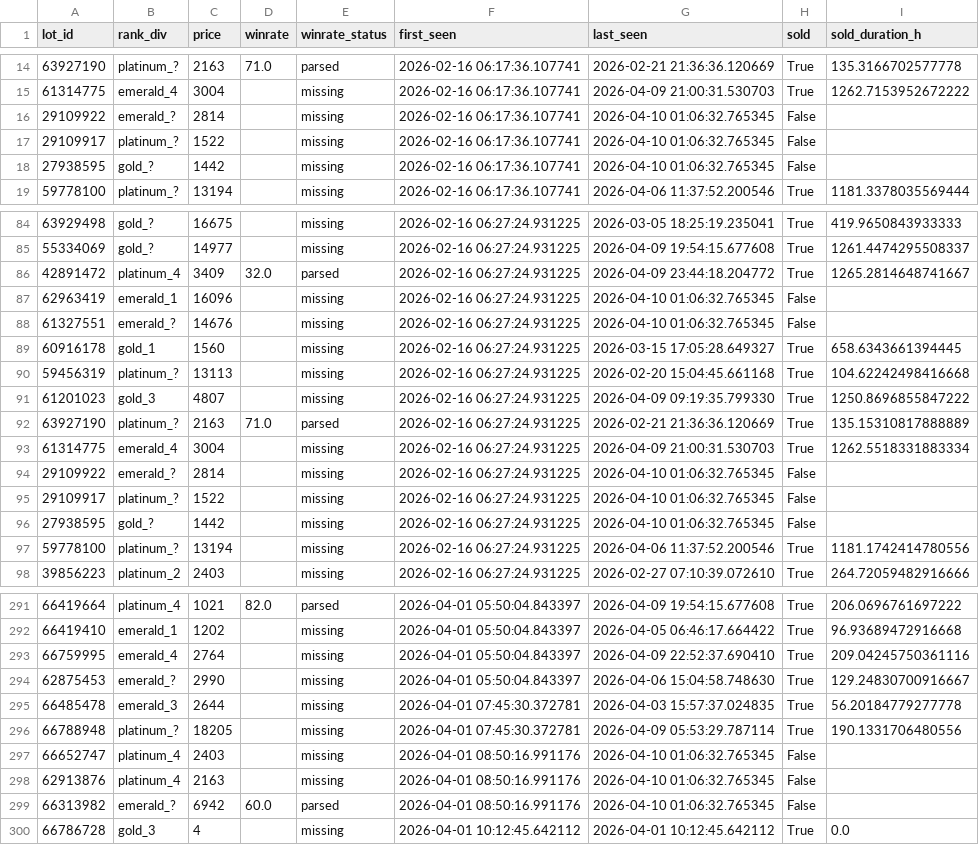
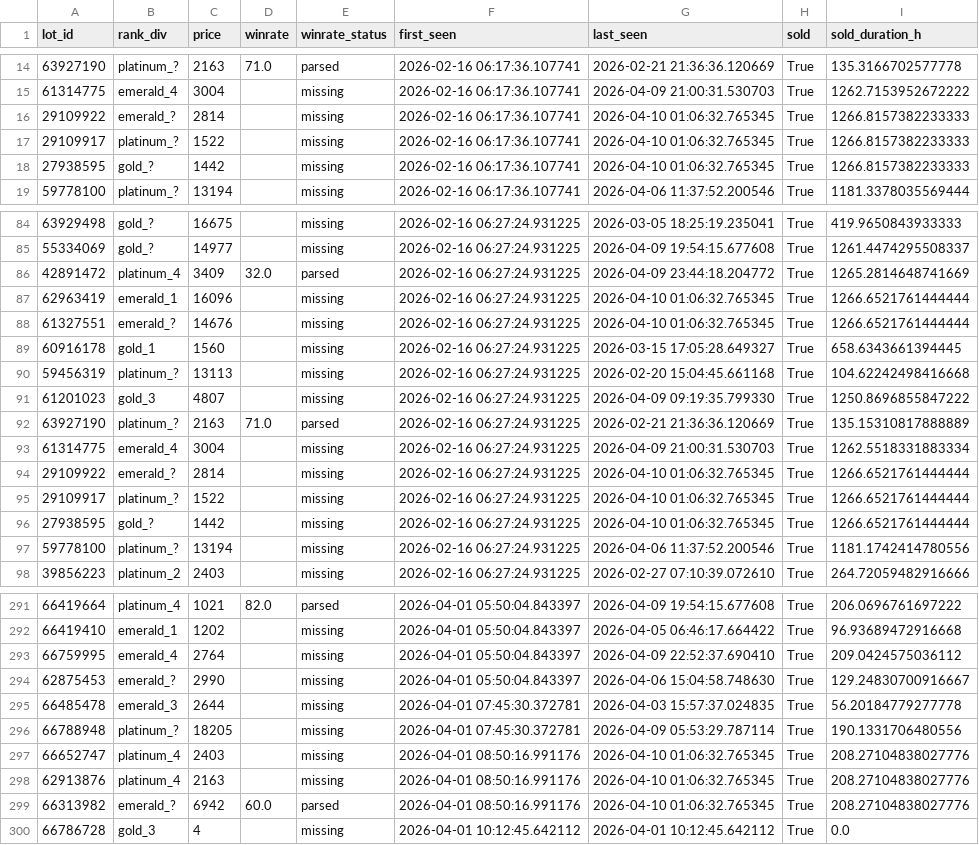
Before and after one commit to bel1k66/funpay-tracker, a CSV file: lot_lifecycle.csv, drawn as a sheet; only a part is shown, gaps mark what is left out; the diff covers the shown part only.

```diff
--- a/lot_lifecycle.csv
+++ b/lot_lifecycle.csv
@@ -15,5 +15,5 @@ lot_id,rank_div,price,winrate,winrate_status,first_seen,last_seen,sold,sold_dura
 61314775,emerald_4,3004,,missing,2026-02-16 06:17:36.107741,2026-04-09 21:00:31.530703,True,1262.7153952672222
-29109922,emerald_?,2814,,missing,2026-02-16 06:17:36.107741,2026-04-10 01:06:32.765345,False,
-29109917,platinum_?,1522,,missing,2026-02-16 06:17:36.107741,2026-04-10 01:06:32.765345,False,
-27938595,gold_?,1442,,missing,2026-02-16 06:17:36.107741,2026-04-10 01:06:32.765345,False,
+29109922,emerald_?,2814,,missing,2026-02-16 06:17:36.107741,2026-04-10 01:06:32.765345,True,1266.8157382233333
+29109917,platinum_?,1522,,missing,2026-02-16 06:17:36.107741,2026-04-10 01:06:32.765345,True,1266.8157382233333
+27938595,gold_?,1442,,missing,2026-02-16 06:17:36.107741,2026-04-10 01:06:32.765345,True,1266.8157382233333
 59778100,platinum_?,13194,,missing,2026-02-16 06:17:36.107741,2026-04-06 11:37:52.200546,True,1181.3378035569444
@@ -85,5 +85,5 @@ lot_id,rank_div,price,winrate,winrate_status,first_seen,last_seen,sold,sold_dura
 55334069,gold_?,14977,,missing,2026-02-16 06:27:24.931225,2026-04-09 19:54:15.677608,True,1261.4474295508337
-42891472,platinum_4,3409,32.0,parsed,2026-02-16 06:27:24.931225,2026-04-09 23:44:18.204772,True,1265.2814648741667
-62963419,emerald_1,16096,,missing,2026-02-16 06:27:24.931225,2026-04-10 01:06:32.765345,False,
-61327551,emerald_?,14676,,missing,2026-02-16 06:27:24.931225,2026-04-10 01:06:32.765345,False,
+42891472,platinum_4,3409,32.0,parsed,2026-02-16 06:27:24.931225,2026-04-09 23:44:18.204772,True,1265.2814648741669
+62963419,emerald_1,16096,,missing,2026-02-16 06:27:24.931225,2026-04-10 01:06:32.765345,True,1266.6521761444444
+61327551,emerald_?,14676,,missing,2026-02-16 06:27:24.931225,2026-04-10 01:06:32.765345,True,1266.6521761444444
 60916178,gold_1,1560,,missing,2026-02-16 06:27:24.931225,2026-03-15 17:05:28.649327,True,658.6343661394445
@@ -93,5 +93,5 @@ lot_id,rank_div,price,winrate,winrate_status,first_seen,last_seen,sold,sold_dura
 61314775,emerald_4,3004,,missing,2026-02-16 06:27:24.931225,2026-04-09 21:00:31.530703,True,1262.5518331883334
-29109922,emerald_?,2814,,missing,2026-02-16 06:27:24.931225,2026-04-10 01:06:32.765345,False,
-29109917,platinum_?,1522,,missing,2026-02-16 06:27:24.931225,2026-04-10 01:06:32.765345,False,
-27938595,gold_?,1442,,missing,2026-02-16 06:27:24.931225,2026-04-10 01:06:32.765345,False,
+29109922,emerald_?,2814,,missing,2026-02-16 06:27:24.931225,2026-04-10 01:06:32.765345,True,1266.6521761444444
+29109917,platinum_?,1522,,missing,2026-02-16 06:27:24.931225,2026-04-10 01:06:32.765345,True,1266.6521761444444
+27938595,gold_?,1442,,missing,2026-02-16 06:27:24.931225,2026-04-10 01:06:32.765345,True,1266.6521761444444
 59778100,platinum_?,13194,,missing,2026-02-16 06:27:24.931225,2026-04-06 11:37:52.200546,True,1181.1742414780556
@@ -292,3 +292,3 @@ lot_id,rank_div,price,winrate,winrate_status,first_seen,last_seen,sold,sold_dura
 66419410,emerald_1,1202,,missing,2026-04-01 05:50:04.843397,2026-04-05 06:46:17.664422,True,96.93689472916668
-66759995,emerald_4,2764,,missing,2026-04-01 05:50:04.843397,2026-04-09 22:52:37.690410,True,209.04245750361116
+66759995,emerald_4,2764,,missing,2026-04-01 05:50:04.843397,2026-04-09 22:52:37.690410,True,209.0424575036112
 62875453,emerald_?,2990,,missing,2026-04-01 05:50:04.843397,2026-04-06 15:04:58.748630,True,129.24830700916667
@@ -296,5 +296,5 @@ lot_id,rank_div,price,winrate,winrate_status,first_seen,last_seen,sold,sold_dura
 66788948,platinum_?,18205,,missing,2026-04-01 07:45:30.372781,2026-04-09 05:53:29.787114,True,190.1331706480556
-66652747,platinum_4,2403,,missing,2026-04-01 08:50:16.991176,2026-04-10 01:06:32.765345,False,
-62913876,platinum_4,2163,,missing,2026-04-01 08:50:16.991176,2026-04-10 01:06:32.765345,False,
-66313982,emerald_?,6942,60.0,parsed,2026-04-01 08:50:16.991176,2026-04-10 01:06:32.765345,False,
+66652747,platinum_4,2403,,missing,2026-04-01 08:50:16.991176,2026-04-10 01:06:32.765345,True,208.27104838027776
+62913876,platinum_4,2163,,missing,2026-04-01 08:50:16.991176,2026-04-10 01:06:32.765345,True,208.27104838027776
+66313982,emerald_?,6942,60.0,parsed,2026-04-01 08:50:16.991176,2026-04-10 01:06:32.765345,True,208.27104838027776
 66786728,gold_3,4,,missing,2026-04-01 10:12:45.642112,2026-04-01 10:12:45.642112,True,0.0
```
Also changed, not shown: 29 edited cells elsewhere in this file.
